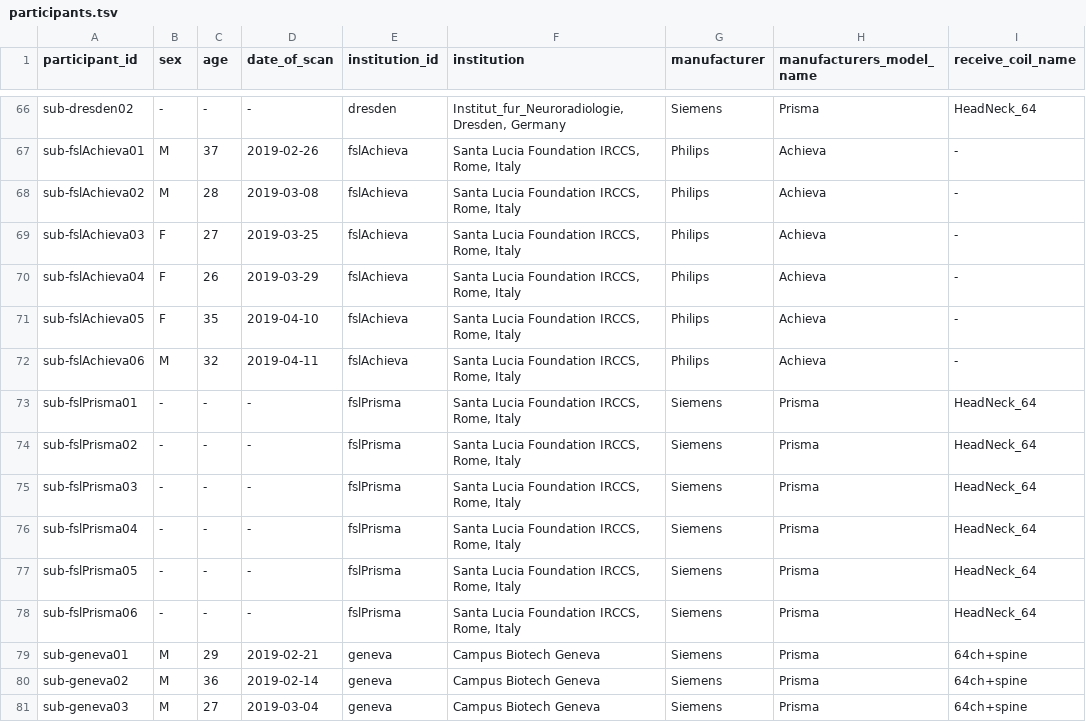
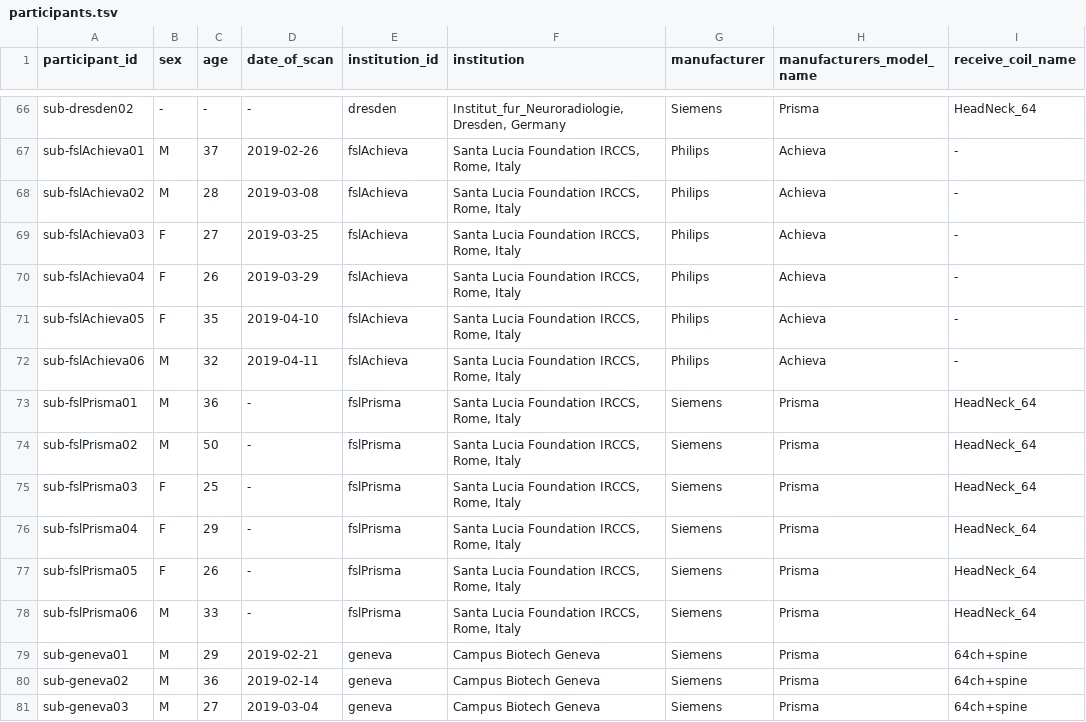
Before and after one commit to spine-generic/data-multi-subject, a TSV file: participants.tsv, drawn as a sheet; only a part is shown, gaps mark what is left out; the diff names each change by its address in the sheet, - before the commit and + after, or states it on an @@ line.

Commit message:
Add sex and age for fslPrisma subjects

```diff
--- a/participants.tsv
+++ b/participants.tsv
-B73:B74 (sex): -
+B73:B74 (sex): M
-C73 (age): -
+C73 (age): 36
-C74 (age): -
+C74 (age): 50
-B75:B77 (sex): -
+B75:B77 (sex): F
-C75 (age): -
+C75 (age): 25
-C76 (age): -
+C76 (age): 29
-C77 (age): -
+C77 (age): 26
-B78 (sex): -
+B78 (sex): M
-C78 (age): -
+C78 (age): 33
```
